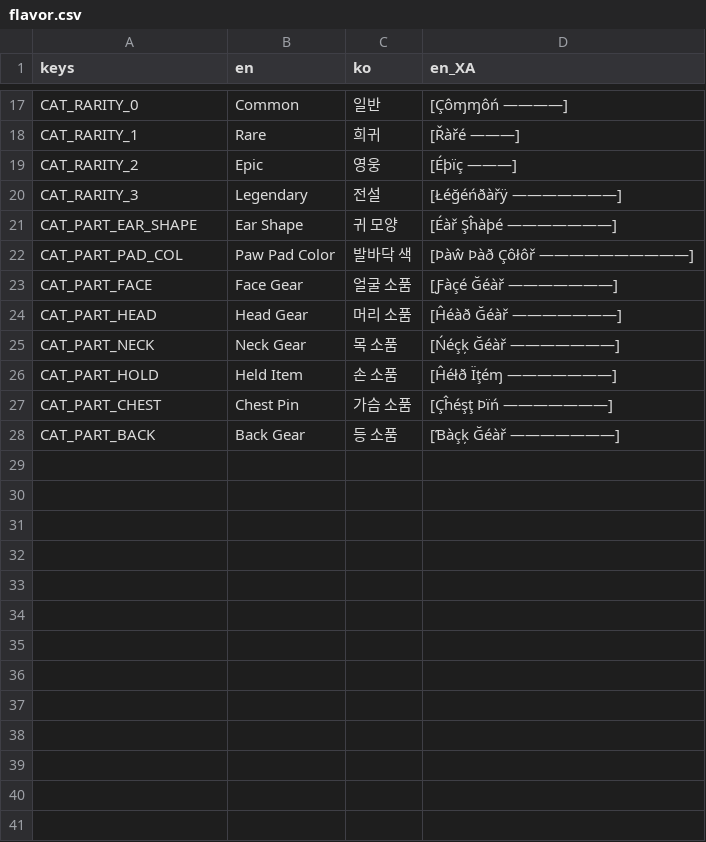
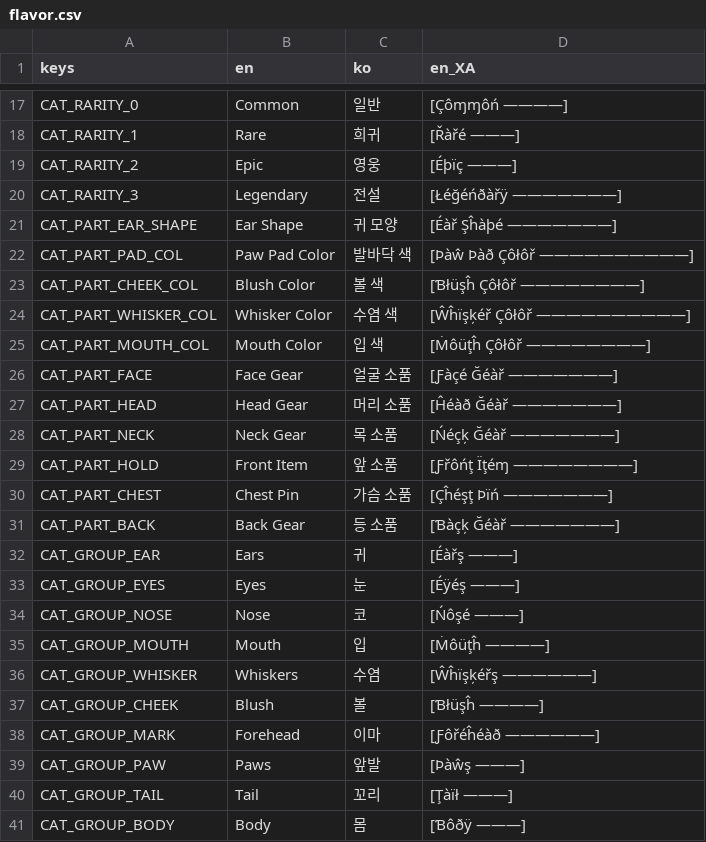
Before and after one commit to kiliuswook/Block, a CSV file: shared/locale/flavor.csv, drawn as a sheet; only a part is shown, gaps mark what is left out.

```diff
--- a/shared/locale/flavor.csv
+++ b/shared/locale/flavor.csv
@@ -22,2 +22,5 @@ CAT_PART_EAR_SHAPE,Ear Shape,귀 모양,[Éàř Şĥàþé ———————
 CAT_PART_PAD_COL,Paw Pad Color,발바닥 색,[Þàŵ Þàð Çôłôř ——————————]
+CAT_PART_CHEEK_COL,Blush Color,볼 색,[Ɓłüşĥ Çôłôř ————————]
+CAT_PART_WHISKER_COL,Whisker Color,수염 색,[Ŵĥïşķéř Çôłôř ——————————]
+CAT_PART_MOUTH_COL,Mouth Color,입 색,[Ṁôüţĥ Çôłôř ————————]
 CAT_PART_FACE,Face Gear,얼굴 소품,[Ƒàçé Ğéàř ———————]
@@ -25,4 +28,14 @@ CAT_PART_HEAD,Head Gear,머리 소품,[Ĥéàð Ğéàř ———————]
 CAT_PART_NECK,Neck Gear,목 소품,[Ńéçķ Ğéàř ———————]
-CAT_PART_HOLD,Held Item,손 소품,[Ĥéłð Ïţéɱ ———————]
+CAT_PART_HOLD,Front Item,앞 소품,[Ƒřôńţ Ïţéɱ ————————]
 CAT_PART_CHEST,Chest Pin,가슴 소품,[Çĥéşţ Þïń ———————]
 CAT_PART_BACK,Back Gear,등 소품,[Ɓàçķ Ğéàř ———————]
+CAT_GROUP_EAR,Ears,귀,[Éàřş ———]
+CAT_GROUP_EYES,Eyes,눈,[Éÿéş ———]
+CAT_GROUP_NOSE,Nose,코,[Ńôşé ———]
+CAT_GROUP_MOUTH,Mouth,입,[Ṁôüţĥ ————]
+CAT_GROUP_WHISKER,Whiskers,수염,[Ŵĥïşķéřş ——————]
+CAT_GROUP_CHEEK,Blush,볼,[Ɓłüşĥ ————]
+CAT_GROUP_MARK,Forehead,이마,[Ƒôřéĥéàð ——————]
+CAT_GROUP_PAW,Paws,앞발,[Þàŵş ———]
+CAT_GROUP_TAIL,Tail,꼬리,[Ţàïł ———]
+CAT_GROUP_BODY,Body,몸,[Ɓôðÿ ———]
```
Also changed, not shown: shared/locale/ui.csv, 12 other files.
